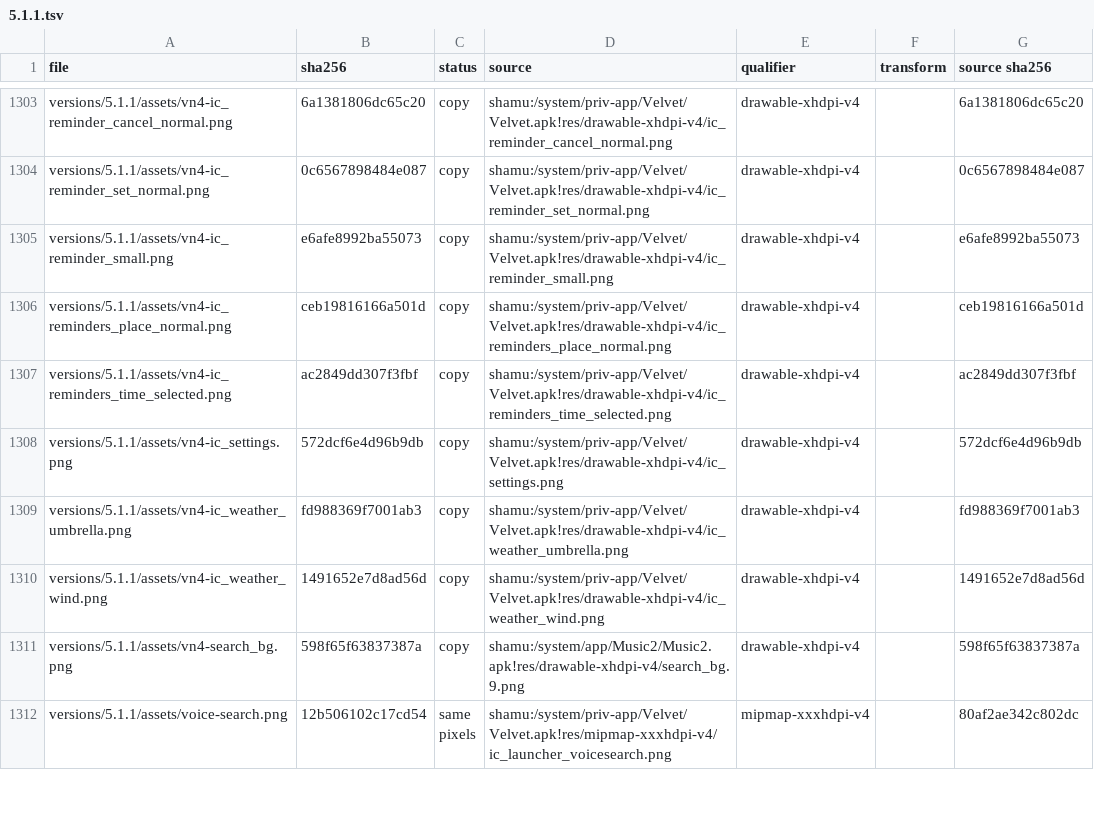
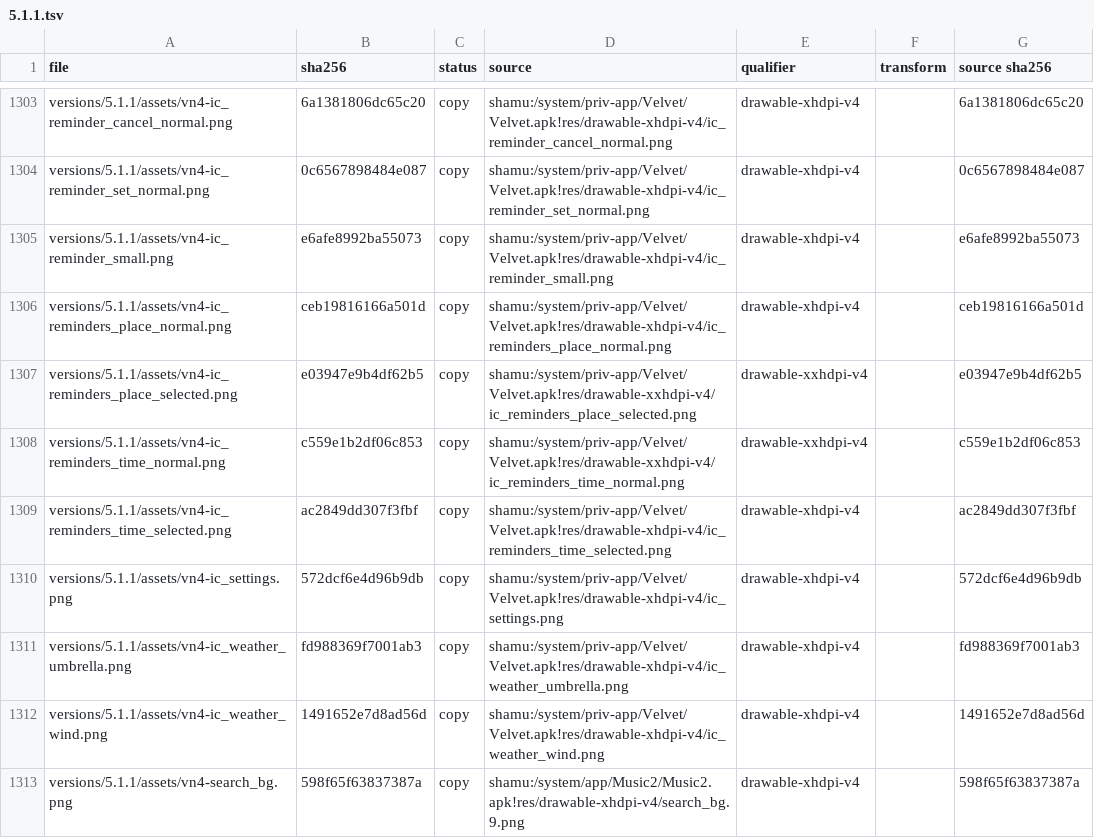
Before and after one commit to szabolevi98/android-time-machine, a TSV file: docs/reports/assets/5.1.1.tsv, drawn as a sheet; only a part is shown, gaps mark what is left out; the shorter side is filled out with more unchanged rows; the diff names each change by its address in the sheet, - before the commit and + after, or states it on an @@ line.

Commit message:
4.4.4 and 5.1.1 Google Now reminders: Repeat, Where and the appointment card
The reminder editor's Where uses the location spinner (Home and Work from
the account's addresses, Set location) with a local place search; One-time
opens Velvet's RecurrencePickerDialog (frequency, interval, week days,
month pattern, end) and repeating reminders come due at their next time;
Set date and Set time open the date and time pickers; 5.1.1's Occasionally
is kept. The appointment card's menu turns it round to edit the event in
Calendar, and a swipe dismisses it with Done for now / Undo. Places only
show; no geofence is set.

```diff
--- a/docs/reports/assets/5.1.1.tsv
+++ b/docs/reports/assets/5.1.1.tsv
+row 1307: versions/5.1.1/assets/vn4-ic_reminders_place_selected.png | e03947e9b4df62b5 | copy | shamu:/system/priv-app/Velvet/Velvet.apk!res/drawable-xxhdpi-v4/ic_reminders_place_selected.png | drawable-xxhdpi-v4 |  | e03947e9b4df62b5
+row 1308: versions/5.1.1/assets/vn4-ic_reminders_time_normal.png | c559e1b2df06c853 | copy | shamu:/system/priv-app/Velvet/Velvet.apk!res/drawable-xxhdpi-v4/ic_reminders_time_normal.png | drawable-xxhdpi-v4 |  | c559e1b2df06c853
```
Also changed, not shown: docs/reports/assets/4.4.4.tsv, 18 other files.
